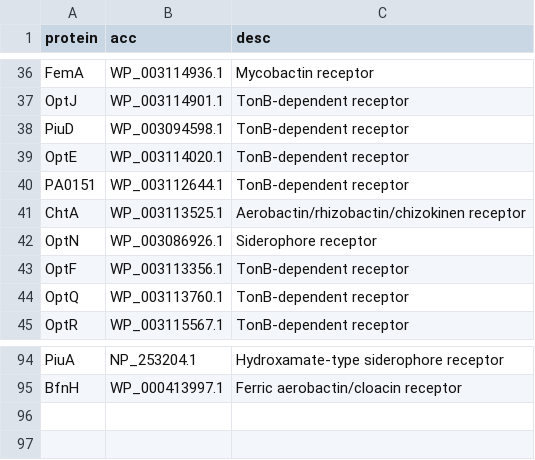
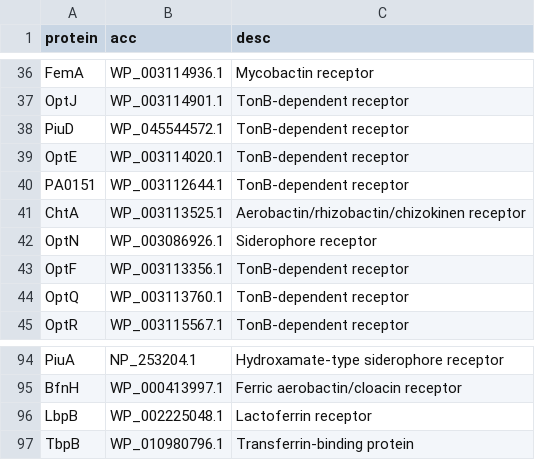
Before and after one commit to tomdstanton/sideroscanner, a CSV file: sideroscanner/data/irompdb/iromps.csv, drawn as a sheet; only a part is shown, gaps mark what is left out; the diff names each change by its address in the sheet, - before the commit and + after, or states it on an @@ line.

Commit message:
Updated IROMPs and fixed mol weight calculation

```diff
--- a/sideroscanner/data/irompdb/iromps.csv
+++ b/sideroscanner/data/irompdb/iromps.csv
-B38 (acc): WP_003094598.1
+B38 (acc): WP_045544572.1
+row 96: LbpB | WP_002225048.1 | Lactoferrin receptor
+row 97: TbpB | WP_010980796.1 | Transferrin-binding protein
```
Also changed, not shown: 4 other files.
